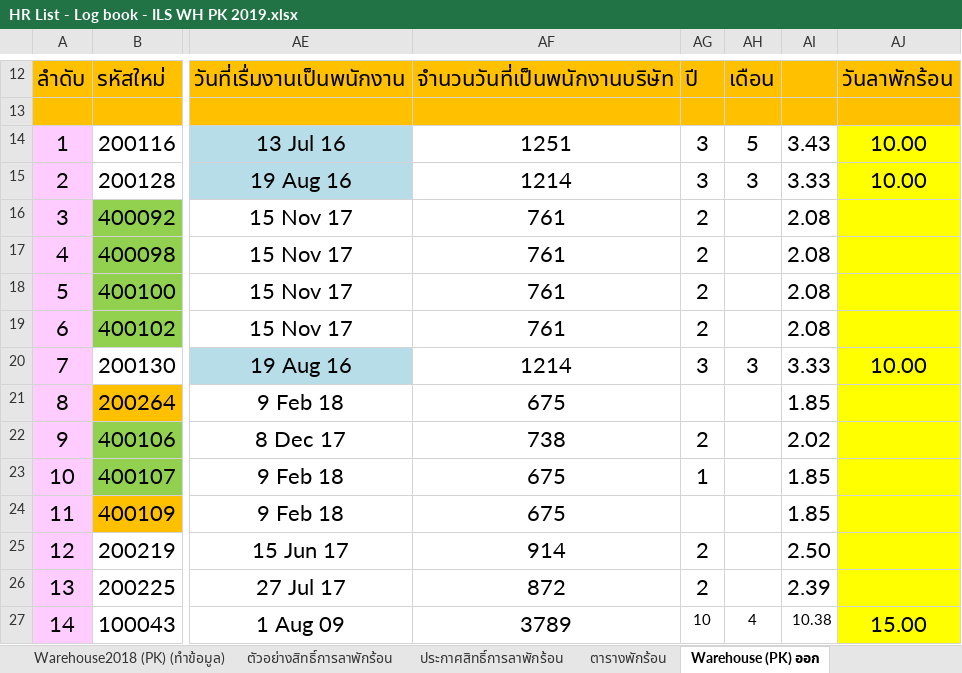
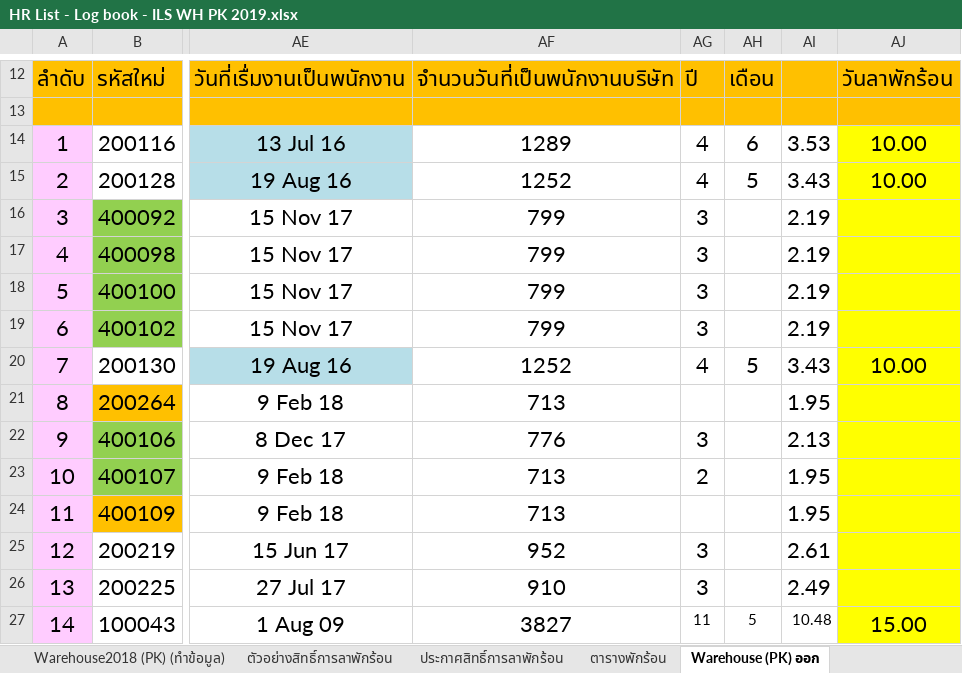
Before and after one commit to teamils/ILS_HR, an Excel workbook: HR List - Log book - ILS WH PK 2019.xlsx, sheet Warehouse (PK) ออก, drawn as a sheet; only a part is shown, gaps mark what is left out; values as stored, in another font and other column widths than the file's, no borders; charts and pictures not drawn; the diff covers the shown part only; the diff names each change by its address in the sheet, - before the commit and + after, or states it on an @@ line.

```diff
--- a/HR List - Log book - ILS WH PK 2019.xlsx (sheet Warehouse (PK) ออก)
+++ b/HR List - Log book - ILS WH PK 2019.xlsx (sheet Warehouse (PK) ออก)
-AF14: 1251
+AF14: 1289
-AG14:AG15: 3
+AG14:AG15: 4
-AH14: 5
+AH14: 6
-AI14: 3.43
+AI14: 3.53
-AF15: 1214
+AF15: 1252
-AH15: 3
+AH15: 5
-AI15: 3.33
+AI15: 3.43
-AF16:AF19: 761
+AF16:AF19: 799
-AG16:AG19: 2
+AG16:AG19: 3
-AI16:AI19: 2.08
+AI16:AI19: 2.19
-AF20: 1214
+AF20: 1252
-AG20: 3
+AG20: 4
-AH20: 3
+AH20: 5
-AI20: 3.33
+AI20: 3.43
-AF21: 675
+AF21: 713
-AI21: 1.85
+AI21: 1.95
-AF22: 738
+AF22: 776
-AG22: 2
+AG22: 3
-AI22: 2.02
+AI22: 2.13
-AF23:AF24: 675
+AF23:AF24: 713
-AG23: 1
+AG23: 2
-AI23:AI24: 1.85
+AI23:AI24: 1.95
-AF25: 914
+AF25: 952
-AG25:AG26: 2
+AG25:AG26: 3
-AI25: 2.50
+AI25: 2.61
-AF26: 872
+AF26: 910
-AI26: 2.39
+AI26: 2.49
-AF27: 3789
+AF27: 3827
-AG27: 10
+AG27: 11
-AH27: 4
+AH27: 5
-AI27: 10.38
+AI27: 10.48
```
Also changed, not shown: 787 edited cells elsewhere in this sheet, sheet Warehouse2018 (PK) (ทำข้อมูล), sheet Warehouse (PK), sheet Warehouse2018 (Sup_Tem), 20191118-Plan-Project-HR-Admin.xlsx, 4 other files.
